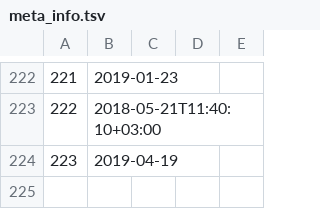
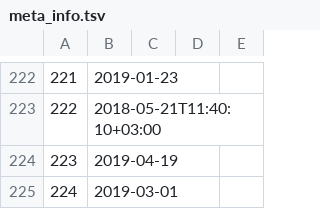
Before and after one commit to GiPreduuzie/gipreduuzie.github.io, a TSV file: meta_info.tsv, drawn as a sheet; only a part is shown, gaps mark what is left out; the diff names each change by its address in the sheet, - before the commit and + after, or states it on an @@ line.

```diff
--- a/meta_info.tsv
+++ b/meta_info.tsv
+row 225: 224 | 2019-03-01
```
Also changed, not shown: 2 other files.
